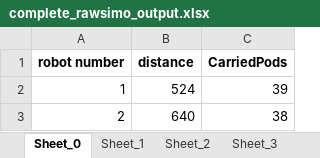
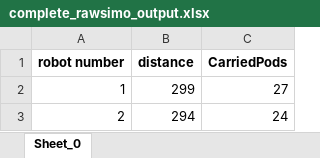
Before and after one commit to serenay7/rmfs-simulation, an Excel workbook: complete_rawsimo_output.xlsx, sheet Sheet_0, drawn as a sheet; values as stored, in another font and other column widths than the file's, no borders; the diff names each change by its address in the sheet, - before the commit and + after, or states it on an @@ line.

```diff
--- a/complete_rawsimo_output.xlsx (sheet Sheet_0)
+++ b/complete_rawsimo_output.xlsx (sheet Sheet_0)
-sheet tab: Sheet_1
-sheet tab: Sheet_2
-sheet tab: Sheet_3
-B2 (distance): 524
+B2 (distance): 299
-C2 (CarriedPods): 39
+C2 (CarriedPods): 27
-B3 (distance): 640
+B3 (distance): 294
-C3 (CarriedPods): 38
+C3 (CarriedPods): 24
```
Also changed, not shown: other sheet tabs, complete_phase1+2_output.xlsx, 5 other files.
